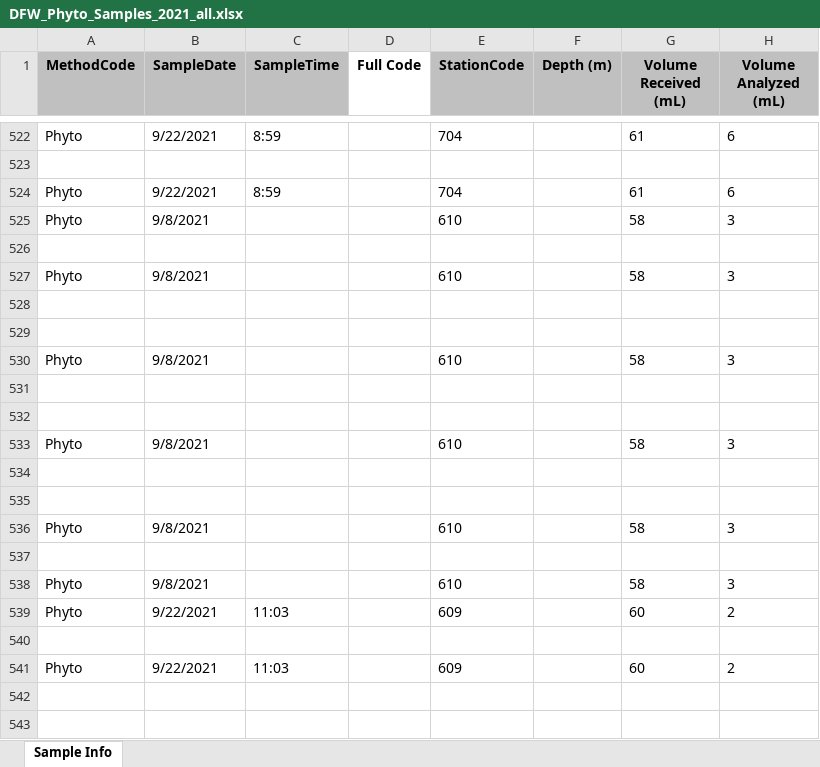
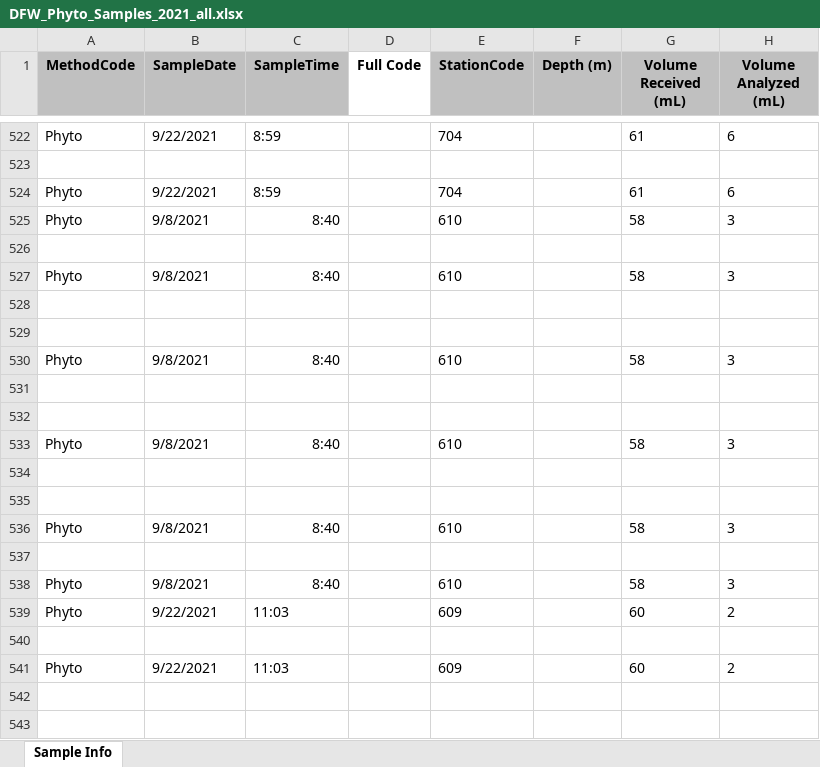
Before and after one commit to InteragencyEcologicalProgram/SMSCG, an Excel workbook: Data/phytoplankton/2021/DFW_Phyto_Samples_2021_all.xlsx, sheet Sample Info, drawn as a sheet; only a part is shown, gaps mark what is left out; values as stored, in another font and other column widths than the file's, no borders; the diff covers the shown part only; the diff names each change by its address in the sheet, - before the commit and + after, or states it on an @@ line.

Commit message:
cleaned up station names and added columns that indicate station region, which survey collected samples, and station names that indicate which stations are comparable spatially

```diff
--- a/Data/phytoplankton/2021/DFW_Phyto_Samples_2021_all.xlsx (sheet Sample Info)
+++ b/Data/phytoplankton/2021/DFW_Phyto_Samples_2021_all.xlsx (sheet Sample Info)
-C525 (SampleTime): (empty)
+C525 (SampleTime): 8:40
-C527 (SampleTime): (empty)
+C527 (SampleTime): 8:40
-C530 (SampleTime): (empty)
+C530 (SampleTime): 8:40
-C533 (SampleTime): (empty)
+C533 (SampleTime): 8:40
-C536 (SampleTime): (empty)
+C536 (SampleTime): 8:40
-C538 (SampleTime): (empty)
+C538 (SampleTime): 8:40
```
Also changed, not shown: 9 edited cells elsewhere in this sheet, 3 other files.
